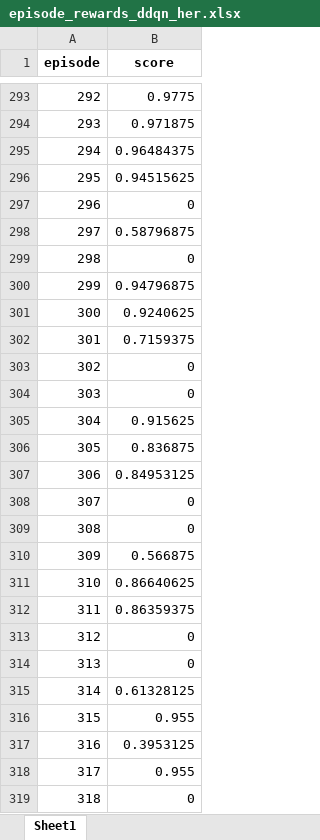
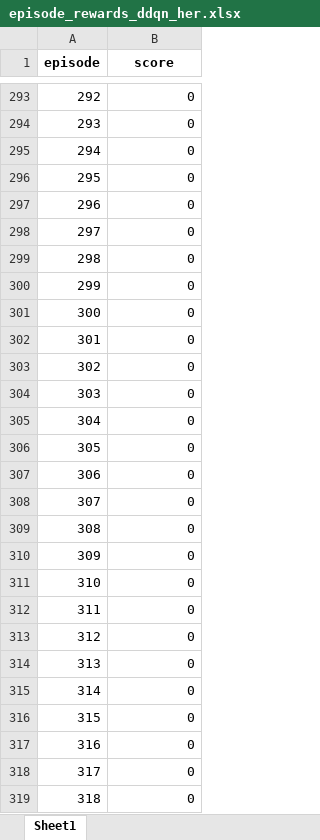
Before and after one commit to Jungsunmin/DRL-Project-with-gymnasium, an Excel workbook: door_switch_maze/grid/DDQN_HER_mission/episode_rewards_ddqn_her.xlsx, sheet Sheet1, drawn as a sheet; only a part is shown, gaps mark what is left out; values as stored, in another font and other column widths than the file's, no borders; the diff covers the shown part only; the diff names each change by its address in the sheet, - before the commit and + after, or states it on an @@ line.

```diff
--- a/door_switch_maze/grid/DDQN_HER_mission/episode_rewards_ddqn_her.xlsx (sheet Sheet1)
+++ b/door_switch_maze/grid/DDQN_HER_mission/episode_rewards_ddqn_her.xlsx (sheet Sheet1)
-B293 (score): 0.9775
+B293 (score): 0
-B294 (score): 0.971875
+B294 (score): 0
-B295 (score): 0.96484375
+B295 (score): 0
-B296 (score): 0.94515625
+B296 (score): 0
-B298 (score): 0.58796875
+B298 (score): 0
-B300 (score): 0.94796875
+B300 (score): 0
-B301 (score): 0.9240625
+B301 (score): 0
-B302 (score): 0.7159375
+B302 (score): 0
-B305 (score): 0.915625
+B305 (score): 0
-B306 (score): 0.836875
+B306 (score): 0
-B307 (score): 0.84953125
+B307 (score): 0
-B310 (score): 0.566875
+B310 (score): 0
-B311 (score): 0.86640625
+B311 (score): 0
-B312 (score): 0.86359375
+B312 (score): 0
-B315 (score): 0.61328125
+B315 (score): 0
-B316 (score): 0.955
+B316 (score): 0
-B317 (score): 0.3953125
+B317 (score): 0
-B318 (score): 0.955
+B318 (score): 0
```
Also changed, not shown: 629 edited cells elsewhere in this sheet, door_switch_maze/grid/DQN_HER_mission/episode_rewards_her.xlsx, door_switch_maze/grid/DQN_mission/episode_rewards.xlsx, 6 other files.
